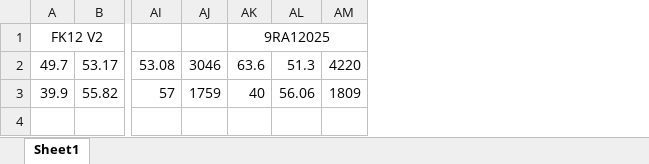
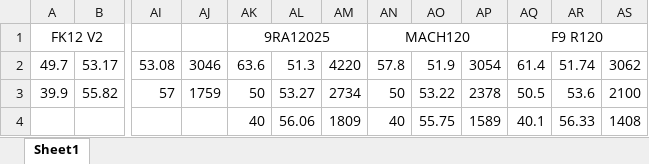
Before and after one commit to Skywalker144/Vortexy, an Excel workbook: xlsx_origin/AK620 G2换扇.xlsx, sheet Sheet1, drawn as a sheet; only a part is shown, gaps mark what is left out; values as stored, in another font and other column widths than the file's, no borders; rows hold the shown columns only; the diff names each change by its address in the sheet, - before the commit and + after, or states it on an @@ line.

```diff
--- a/xlsx_origin/AK620 G2换扇.xlsx (sheet Sheet1)
+++ b/xlsx_origin/AK620 G2换扇.xlsx (sheet Sheet1)
+column AN, rows 1-3: MACH120 | 57.8 | 50
+column AO, rows 2-3: 51.9 | 53.22
+column AP, rows 2-3: 3054 | 2378
+column AQ, rows 1-3: F9 R120 | 61.4 | 50.5
+column AR, rows 2-3: 51.74 | 53.6
+column AS, rows 2-3: 3062 | 2100
-AK3: 40
+AK3: 50
-AL3: 56.06
+AL3: 53.27
-AM3: 1809
+AM3: 2734
+row 4:  |  |  |  | 40 | 56.06 | 1809 | 40 | 55.75 | 1589 | 40.1 | 56.33 | 1408
```
Also changed, not shown: xlsx/AK620 G2换扇.xlsx, xlsx_sorted/140冷排换扇.xlsx, 12 other files.
